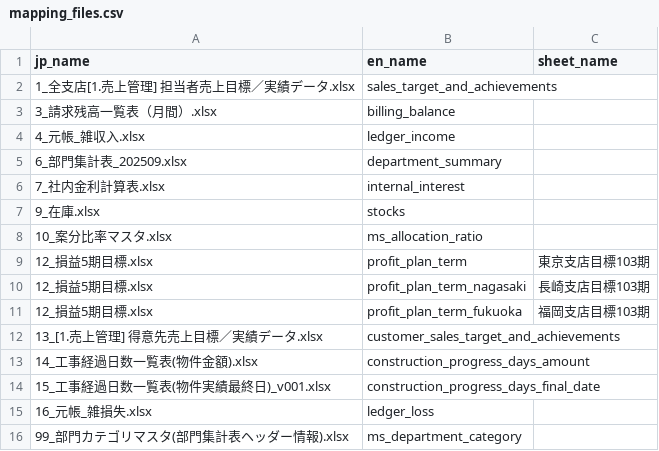
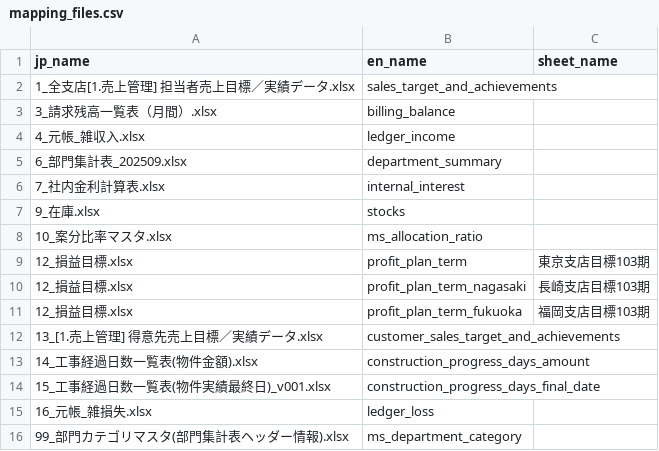
Before and after one commit to oharad05/tanacho-data-platform, a CSV file: config/mapping/mapping_files.csv, drawn as a sheet.

```diff
--- a/config/mapping/mapping_files.csv
+++ b/config/mapping/mapping_files.csv
@@ -8,5 +8,5 @@ jp_name,en_name,sheet_name
 10_案分比率マスタ.xlsx,ms_allocation_ratio,
-12_損益5期目標.xlsx,profit_plan_term,東京支店目標103期
-12_損益5期目標.xlsx,profit_plan_term_nagasaki,長崎支店目標103期
-12_損益5期目標.xlsx,profit_plan_term_fukuoka,福岡支店目標103期
+12_損益目標.xlsx,profit_plan_term,東京支店目標103期
+12_損益目標.xlsx,profit_plan_term_nagasaki,長崎支店目標103期
+12_損益目標.xlsx,profit_plan_term_fukuoka,福岡支店目標103期
 13_[1.売上管理] 得意先売上目標／実績データ.xlsx,customer_sales_target_and_achievements,
```
Also changed, not shown: 31 other files.
